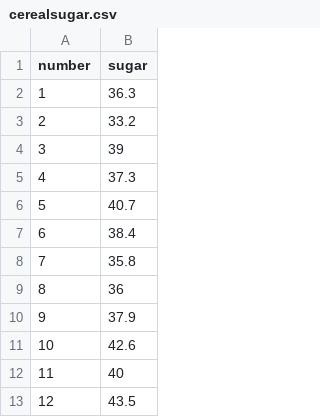
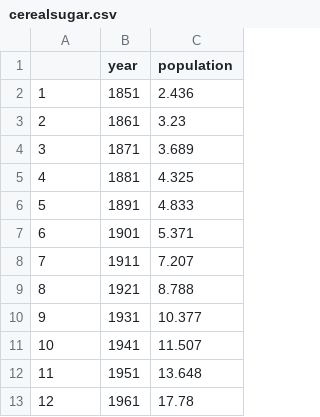
Before and after one commit to olexandryermilov/univ, a CSV file: andan/cerealsugar.csv, drawn as a sheet; only a part is shown; removed rows and columns are numbered as before the commit, all else as after; the diff covers the shown part only; the diff names each change by its address in the sheet, - before the commit and + after, or states it on an @@ line.

Commit message:
Change dataset

```diff
--- a/andan/cerealsugar.csv
+++ b/andan/cerealsugar.csv
-column B (sugar), rows 2-13: 36.3 | 33.2 | 39 | 37.3 | 40.7 | 38.4 | 35.8 | 36 | 37.9 | 42.6 | 40 | 43.5
+column B (year), rows 2-13: 1851 | 1861 | 1871 | 1881 | 1891 | 1901 | 1911 | 1921 | 1931 | 1941 | 1951 | 1961
+column C (population), rows 2-13: 2.436 | 3.23 | 3.689 | 4.325 | 4.833 | 5.371 | 7.207 | 8.788 | 10.377 | 11.507 | 13.648 | 17.78
-A1: number
+A1: (empty)
```
Also changed, not shown: 84 removed rows elsewhere in this file.
